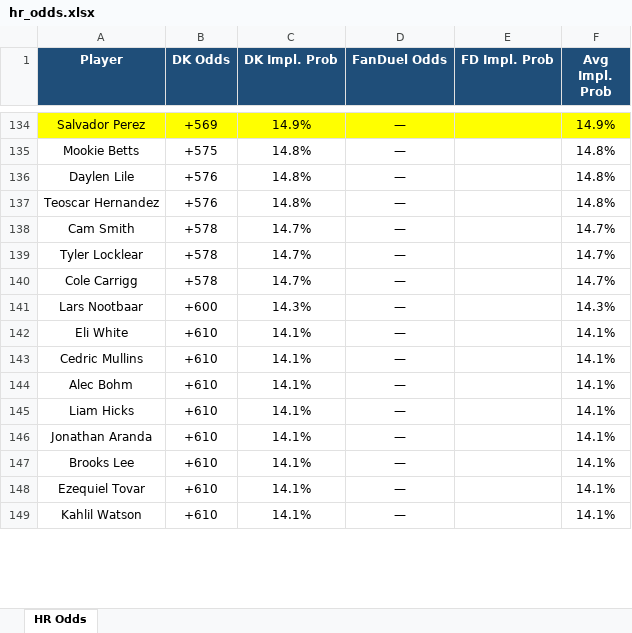
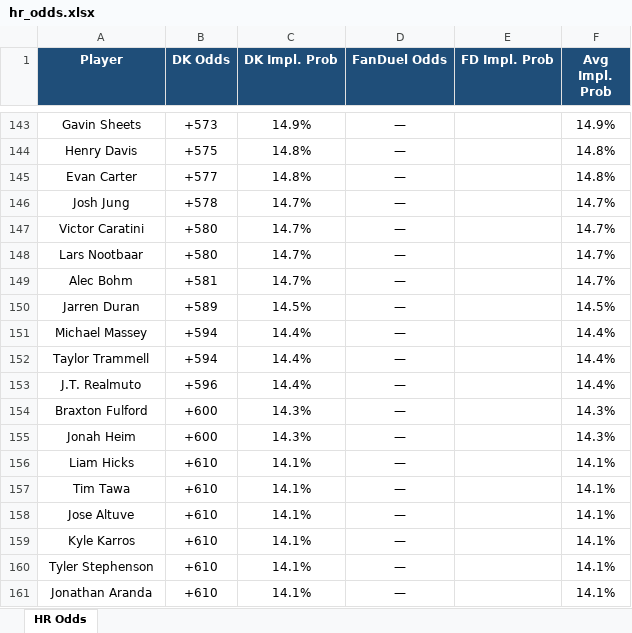
Before and after one commit to kornbergercharles-prog/HR-Odds-Scraper, an Excel workbook: hr_odds.xlsx, sheet HR Odds, drawn as a sheet; only a part is shown, gaps mark what is left out; values as stored, in another font and other column widths than the file's, no borders; removed rows and columns are numbered as before the commit, all else as after; the diff covers the shown part only; the diff names each change by its address in the sheet, - before the commit and + after, or states it on an @@ line.

```diff
--- a/hr_odds.xlsx (sheet HR Odds)
+++ b/hr_odds.xlsx (sheet HR Odds)
-A143 (Player): Salvador Perez
+A143 (Player): Gavin Sheets
-A143:F143 fill: #FFFF00
+A143:F143 fill: none
-B143 (DK Odds): +569
+B143 (DK Odds): +573
-A144 (Player): Mookie Betts
+A144 (Player): Henry Davis
-row 136: Daylen Lile | +576 | 14.8% | — |  | 14.8%
-A145 (Player): Teoscar Hernandez
+A145 (Player): Evan Carter
-B145 (DK Odds): +576
+B145 (DK Odds): +577
-A146 (Player): Cam Smith
+A146 (Player): Josh Jung
-row 139: Tyler Locklear | +578 | 14.7% | — |  | 14.7%
-A147 (Player): Cole Carrigg
+A147 (Player): Victor Caratini
-B147 (DK Odds): +578
+B147 (DK Odds): +580
-B148 (DK Odds): +600
+B148 (DK Odds): +580
-C148 (DK Impl. Prob): 14.3%
+C148 (DK Impl. Prob): 14.7%
-F148 (Avg Impl. Prob): 14.3%
+F148 (Avg Impl. Prob): 14.7%
-row 142: Eli White | +610 | 14.1% | — |  | 14.1%
-row 143: Cedric Mullins | +610 | 14.1% | — |  | 14.1%
-B149 (DK Odds): +610
+B149 (DK Odds): +581
-C149 (DK Impl. Prob): 14.1%
+C149 (DK Impl. Prob): 14.7%
-F149 (Avg Impl. Prob): 14.1%
+F149 (Avg Impl. Prob): 14.7%
+row 150: Jarren Duran | +589 | 14.5% | — |  | 14.5%
+row 151: Michael Massey | +594 | 14.4% | — |  | 14.4%
+row 152: Taylor Trammell | +594 | 14.4% | — |  | 14.4%
+row 153: J.T. Realmuto | +596 | 14.4% | — |  | 14.4%
+row 154: Braxton Fulford | +600 | 14.3% | — |  | 14.3%
+row 155: Jonah Heim | +600 | 14.3% | — |  | 14.3%
+row 157: Tim Tawa | +610 | 14.1% | — |  | 14.1%
+row 158: Jose Altuve | +610 | 14.1% | — |  | 14.1%
+row 159: Kyle Karros | +610 | 14.1% | — |  | 14.1%
+row 160: Tyler Stephenson | +610 | 14.1% | — |  | 14.1%
-row 147: Brooks Lee | +610 | 14.1% | — |  | 14.1%
-row 148: Ezequiel Tovar | +610 | 14.1% | — |  | 14.1%
-row 149: Kahlil Watson | +610 | 14.1% | — |  | 14.1%
```
Also changed, not shown: other rows of this sheet, 2 other files.
